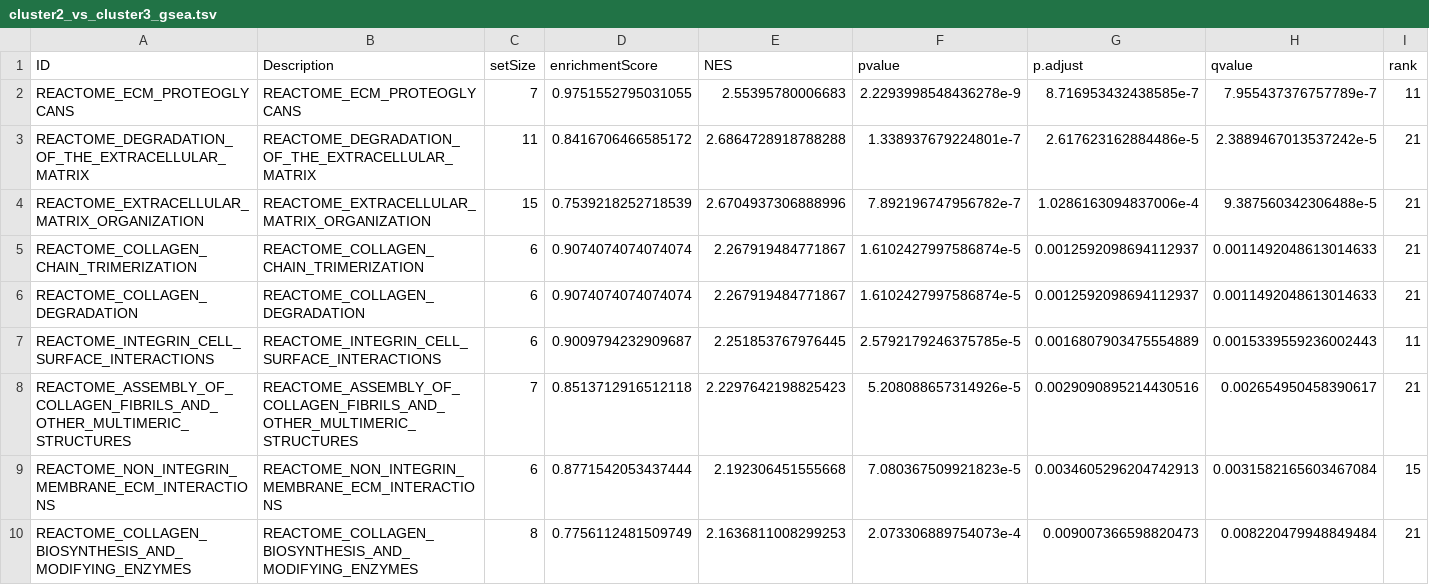
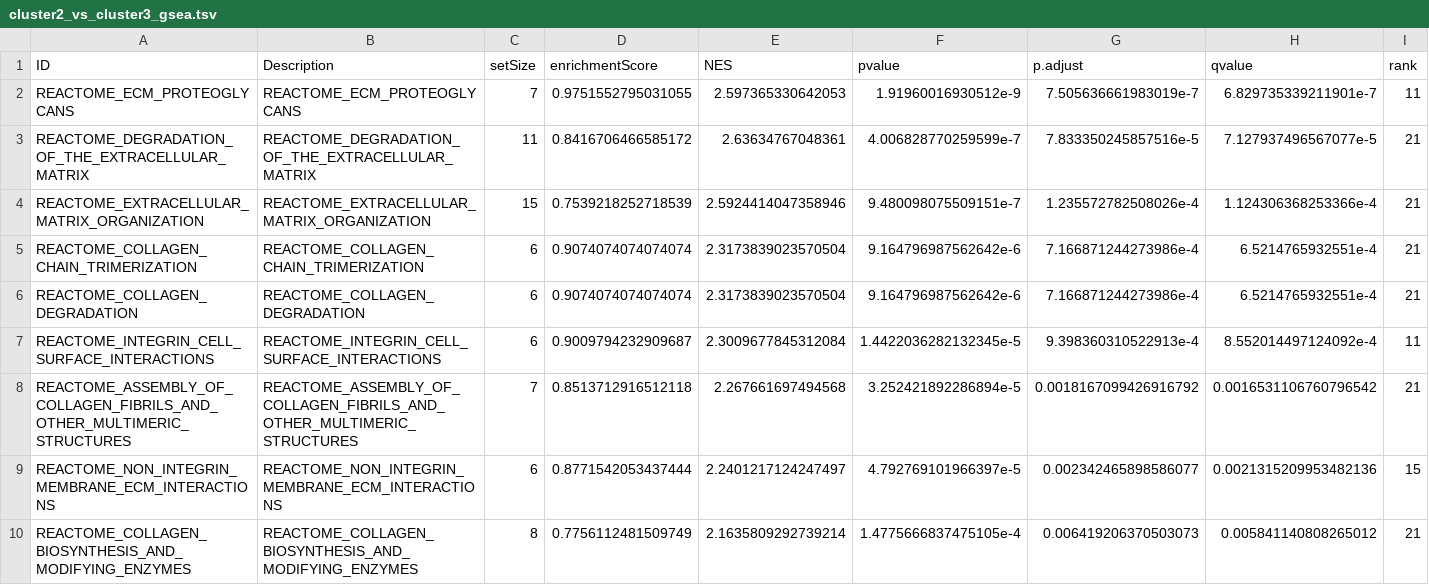
Before and after one commit to d3b-center/pLGG_imaging_clustering_genomic, a TSV file: analyses/imaging_cluster_analysis/results/deseq/reactome/cluster2_vs_cluster3_gsea.tsv, drawn as a sheet; only a part is shown; the diff covers the shown part only; the diff names each change by its address in the sheet, - before the commit and + after, or states it on an @@ line.

```diff
--- a/analyses/imaging_cluster_analysis/results/deseq/reactome/cluster2_vs_cluster3_gsea.tsv
+++ b/analyses/imaging_cluster_analysis/results/deseq/reactome/cluster2_vs_cluster3_gsea.tsv
-E2 (NES): 2.55395780006683
+E2 (NES): 2.597365330642053
-F2 (pvalue): 2.2293998548436278e-9
+F2 (pvalue): 1.91960016930512e-9
-G2 (p.adjust): 8.716953432438585e-7
+G2 (p.adjust): 7.505636661983019e-7
-H2 (qvalue): 7.955437376757789e-7
+H2 (qvalue): 6.829735339211901e-7
-E3 (NES): 2.6864728918788288
+E3 (NES): 2.63634767048361
-F3 (pvalue): 1.338937679224801e-7
+F3 (pvalue): 4.006828770259599e-7
-G3 (p.adjust): 2.617623162884486e-5
+G3 (p.adjust): 7.833350245857516e-5
-H3 (qvalue): 2.3889467013537242e-5
+H3 (qvalue): 7.127937496567077e-5
-E4 (NES): 2.6704937306888996
+E4 (NES): 2.5924414047358946
-F4 (pvalue): 7.892196747956782e-7
+F4 (pvalue): 9.480098075509151e-7
-G4 (p.adjust): 1.0286163094837006e-4
+G4 (p.adjust): 1.235572782508026e-4
-H4 (qvalue): 9.387560342306488e-5
+H4 (qvalue): 1.124306368253366e-4
-E5:E6 (NES): 2.267919484771867
+E5:E6 (NES): 2.3173839023570504
-F5:F6 (pvalue): 1.6102427997586874e-5
+F5:F6 (pvalue): 9.164796987562642e-6
-G5:G6 (p.adjust): 0.0012592098694112937
+G5:G6 (p.adjust): 7.166871244273986e-4
-H5:H6 (qvalue): 0.0011492048613014633
+H5:H6 (qvalue): 6.5214765932551e-4
-E7 (NES): 2.251853767976445
+E7 (NES): 2.3009677845312084
-F7 (pvalue): 2.5792179246375785e-5
+F7 (pvalue): 1.4422036282132345e-5
-G7 (p.adjust): 0.0016807903475554889
+G7 (p.adjust): 9.398360310522913e-4
-H7 (qvalue): 0.0015339559236002443
+H7 (qvalue): 8.552014497124092e-4
-E8 (NES): 2.2297642198825423
+E8 (NES): 2.267661697494568
-F8 (pvalue): 5.208088657314926e-5
+F8 (pvalue): 3.252421892286894e-5
-G8 (p.adjust): 0.0029090895214430516
+G8 (p.adjust): 0.0018167099426916792
-H8 (qvalue): 0.002654950458390617
+H8 (qvalue): 0.0016531106760796542
-E9 (NES): 2.192306451555668
+E9 (NES): 2.2401217124247497
-F9 (pvalue): 7.080367509921823e-5
+F9 (pvalue): 4.792769101966397e-5
-G9 (p.adjust): 0.0034605296204742913
+G9 (p.adjust): 0.002342465898586077
-H9 (qvalue): 0.0031582165603467084
+H9 (qvalue): 0.0021315209953482136
-E10 (NES): 2.1636811008299253
+E10 (NES): 2.1635809292739214
-F10 (pvalue): 2.073306889754073e-4
+F10 (pvalue): 1.4775666837475105e-4
-G10 (p.adjust): 0.009007366598820473
+G10 (p.adjust): 0.006419206370503073
-H10 (qvalue): 0.008220479948849484
+H10 (qvalue): 0.005841140808265012
```
Also changed, not shown: 32 edited cells elsewhere in this file, analyses/imaging_cluster_analysis/results/deseq/reactome/cluster1_vs_cluster2_gsea.tsv, analyses/imaging_cluster_analysis/results/deseq/reactome/cluster1_vs_cluster3_gsea.tsv, 4 other files.
